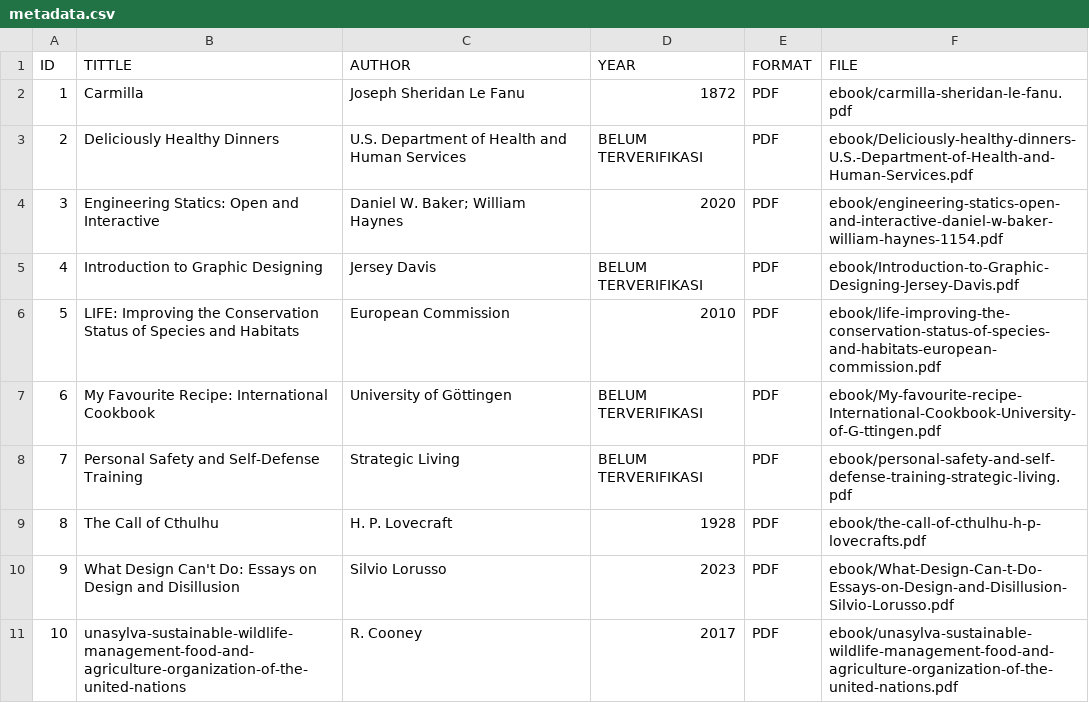
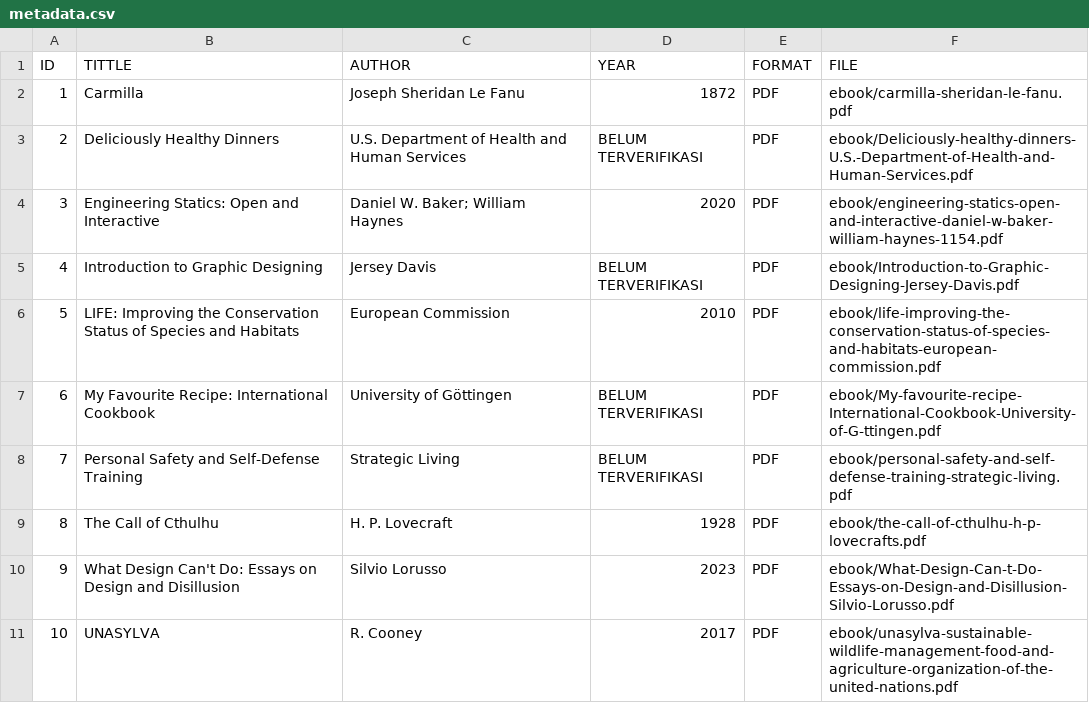
Before and after one commit to wowlyyy/perpustakaandigital, a CSV file: metadata/metadata.csv, drawn as a sheet.

Commit message:
Update metadata.csv

```diff
--- a/metadata/metadata.csv
+++ b/metadata/metadata.csv
@@ -10,2 +10,2 @@ ID,TITTLE,AUTHOR,YEAR,FORMAT,FILE
 9,What Design Can't Do: Essays on Design and Disillusion,Silvio Lorusso,2023,PDF,ebook/What-Design-Can-t-Do-Essays-on-Design-and-Disillusion-Silvio-Lorusso.pdf
-10,unasylva-sustainable-wildlife-management-food-and-agriculture-organization-of-the-united-nations,R. Cooney,2017,PDF,ebook/unasylva-sustainable-wildlife-management-food-and-agriculture-organization-of-the-united-nations.pdf
+10,UNASYLVA,R. Cooney,2017,PDF,ebook/unasylva-sustainable-wildlife-management-food-and-agriculture-organization-of-the-united-nations.pdf
```
